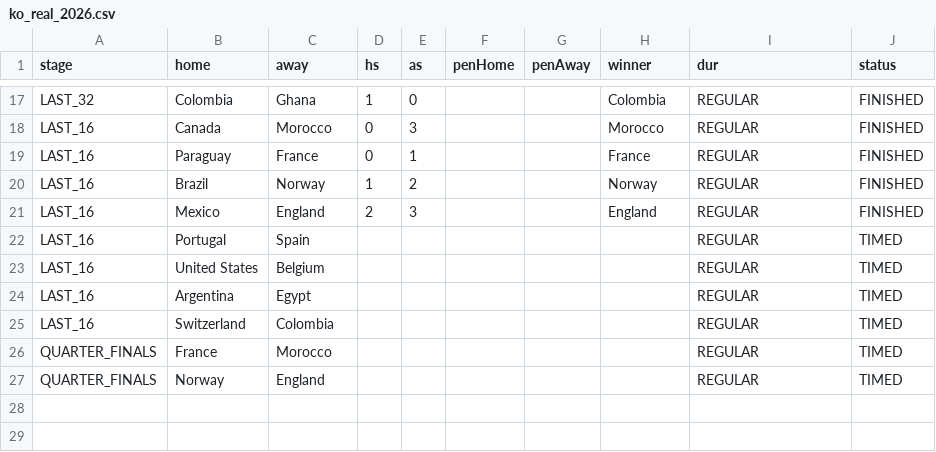
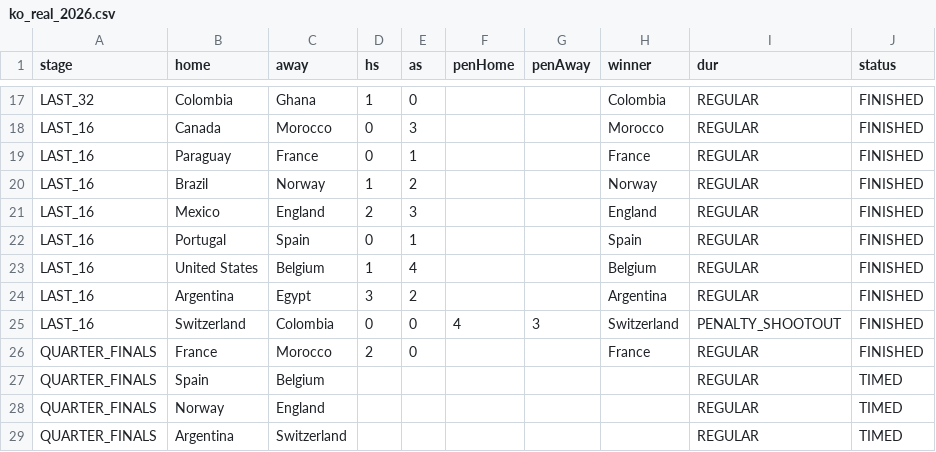
Before and after one commit to EmilioUgarte65/prediccion-mundial-2026, a CSV file: data_user/ko_real_2026.csv, drawn as a sheet; only a part is shown, gaps mark what is left out.

```diff
--- a/data_user/ko_real_2026.csv
+++ b/data_user/ko_real_2026.csv
@@ -21,7 +21,9 @@ LAST_16,Brazil,Norway,1,2,,,Norway,REGULAR,FINISHED
 LAST_16,Mexico,England,2,3,,,England,REGULAR,FINISHED
-LAST_16,Portugal,Spain,,,,,,REGULAR,TIMED
-LAST_16,United States,Belgium,,,,,,REGULAR,TIMED
-LAST_16,Argentina,Egypt,,,,,,REGULAR,TIMED
-LAST_16,Switzerland,Colombia,,,,,,REGULAR,TIMED
-QUARTER_FINALS,France,Morocco,,,,,,REGULAR,TIMED
+LAST_16,Portugal,Spain,0,1,,,Spain,REGULAR,FINISHED
+LAST_16,United States,Belgium,1,4,,,Belgium,REGULAR,FINISHED
+LAST_16,Argentina,Egypt,3,2,,,Argentina,REGULAR,FINISHED
+LAST_16,Switzerland,Colombia,0,0,4,3,Switzerland,PENALTY_SHOOTOUT,FINISHED
+QUARTER_FINALS,France,Morocco,2,0,,,France,REGULAR,FINISHED
+QUARTER_FINALS,Spain,Belgium,,,,,,REGULAR,TIMED
 QUARTER_FINALS,Norway,England,,,,,,REGULAR,TIMED
+QUARTER_FINALS,Argentina,Switzerland,,,,,,REGULAR,TIMED
```
Also changed, not shown: data_user/injuries_2026.csv, data_user/match_team_stats_2026.csv, 16 other files.
